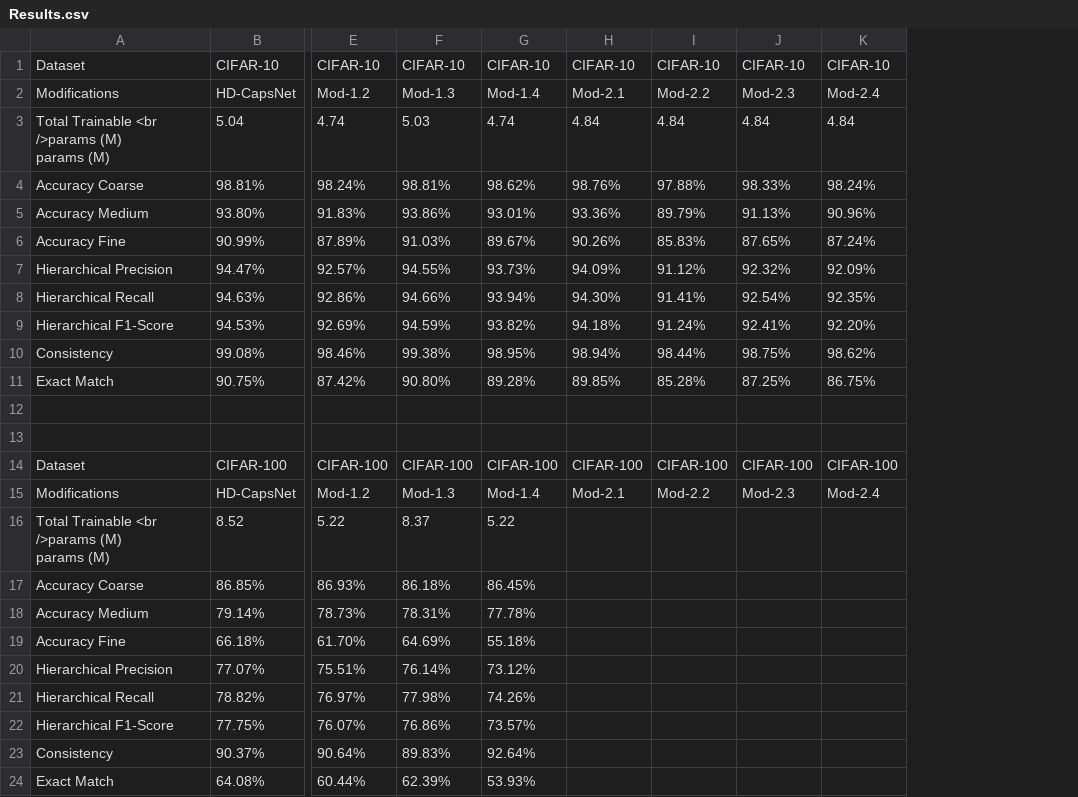
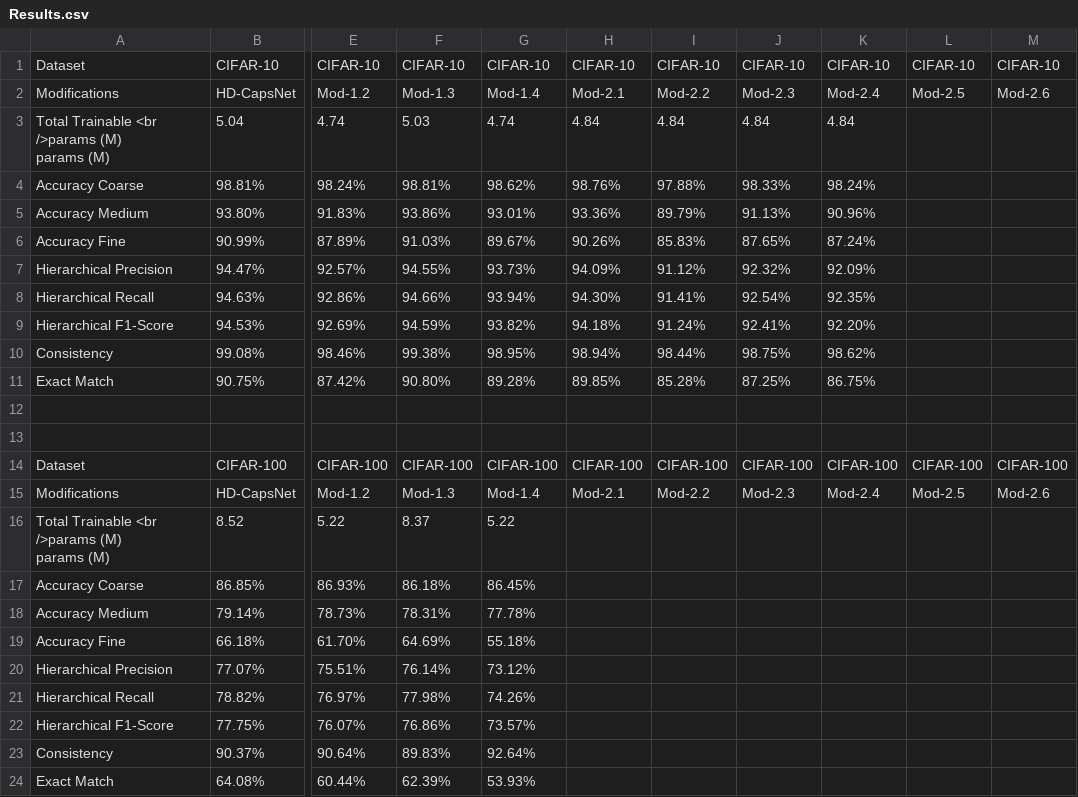
Before and after one commit to tasrif-khondaker/HD-CapsNet, a CSV file: Results/Results.csv, drawn as a sheet; only a part is shown, gaps mark what is left out; the diff names each change by its address in the sheet, - before the commit and + after, or states it on an @@ line.

Commit message:
Update Results.csv

```diff
--- a/Results/Results.csv
+++ b/Results/Results.csv
+column L, rows 1-15: CIFAR-10 | Mod-2.5 |  |  |  |  |  |  |  |  |  |  |  | CIFAR-100 | Mod-2.5
+column M, rows 1-15: CIFAR-10 | Mod-2.6 |  |  |  |  |  |  |  |  |  |  |  | CIFAR-100 | Mod-2.6
```
